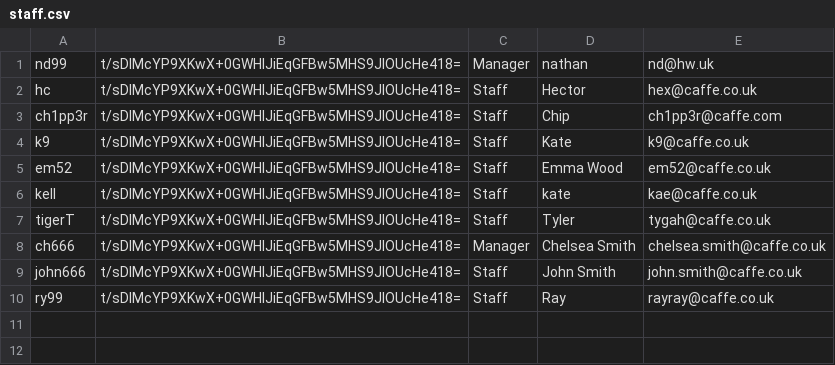
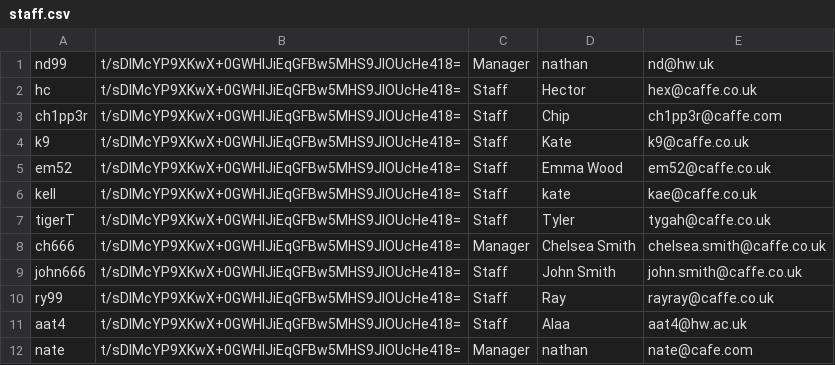
Before and after one commit to nda99/caffeine2, a CSV file: staff.csv, drawn as a sheet.

```diff
--- a/staff.csv
+++ b/staff.csv
@@ -10 +10,3 @@ john666,t/sDlMcYP9XKwX+0GWHIJiEqGFBw5MHS9JIOUcHe418=,Staff,John Smith,john.smith
 ry99,t/sDlMcYP9XKwX+0GWHIJiEqGFBw5MHS9JIOUcHe418=,Staff,Ray,rayray@caffe.co.uk
+aat4,t/sDlMcYP9XKwX+0GWHIJiEqGFBw5MHS9JIOUcHe418=,Staff,Alaa,aat4@hw.ac.uk
+nate,t/sDlMcYP9XKwX+0GWHIJiEqGFBw5MHS9JIOUcHe418=,Manager,nathan,nate@cafe.com
```
Also changed, not shown: orders.csv, 4 other files.
